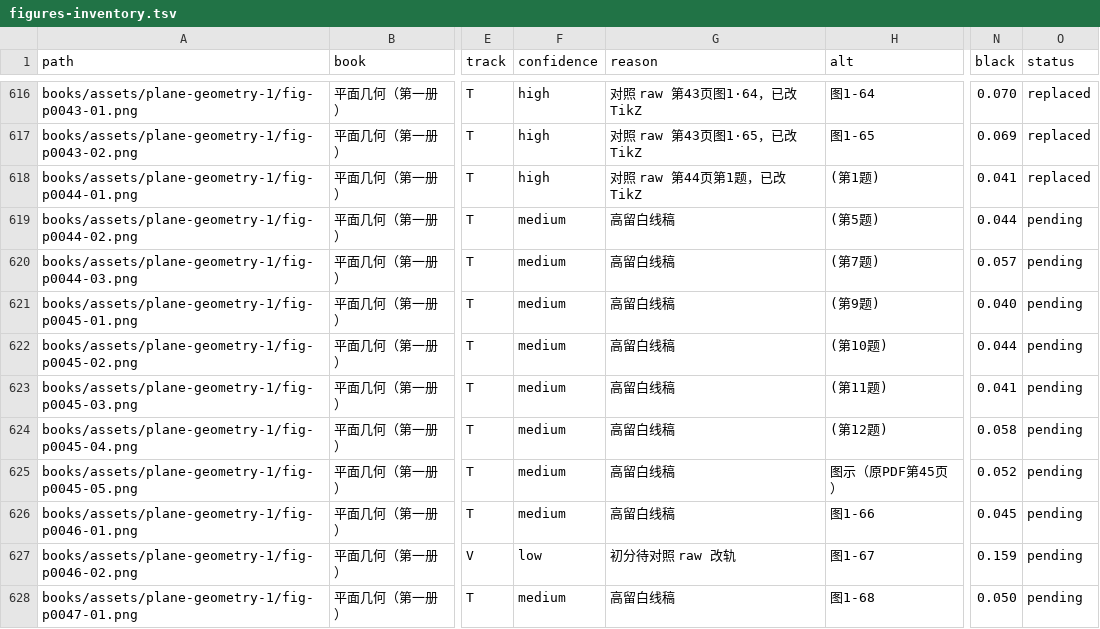
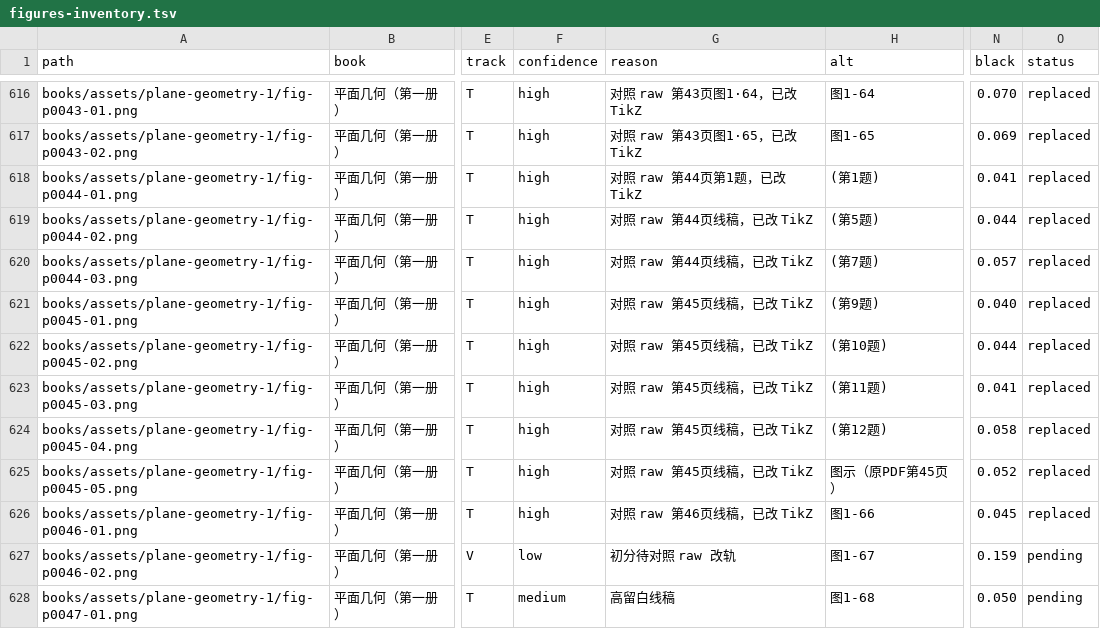
Before and after one commit to kenyon-wong/shulihua-tex, a TSV file: docs/figures-inventory.tsv, drawn as a sheet; only a part is shown, gaps mark what is left out; the diff names each change by its address in the sheet, - before the commit and + after, or states it on an @@ line.

Commit message:
平面几何（第一册）: replace 8 track T line figures with TikZ.
fig-p0044-02, fig-p0044-03, fig-p0045-01 through fig-p0045-05, and fig-p0046-01. Original PNGs remain.

```diff
--- a/docs/figures-inventory.tsv
+++ b/docs/figures-inventory.tsv
-F619:F626 (confidence): medium
+F619:F626 (confidence): high
-G619:G620 (reason): 高留白线稿
+G619:G620 (reason): 对照 raw 第44页线稿，已改 TikZ
-O619:O626 (status): pending
+O619:O626 (status): replaced
-G621:G625 (reason): 高留白线稿
+G621:G625 (reason): 对照 raw 第45页线稿，已改 TikZ
-G626 (reason): 高留白线稿
+G626 (reason): 对照 raw 第46页线稿，已改 TikZ
```
Also changed, not shown: 1 other file.
